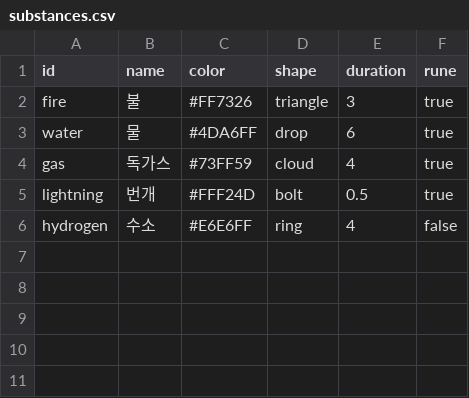
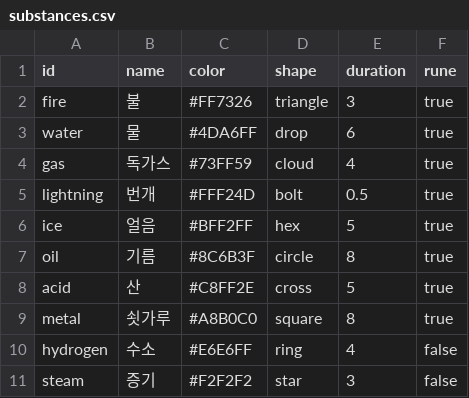
Before and after one commit to choieuihyun/First_Game, a CSV file: Assets/Resources/Data/substances.csv, drawn as a sheet; the diff names each change by its address in the sheet, - before the commit and + after, or states it on an @@ line.

```diff
--- a/Assets/Resources/Data/substances.csv
+++ b/Assets/Resources/Data/substances.csv
+row 6: ice | 얼음 | #BFF2FF | hex | 5 | true
+row 7: oil | 기름 | #8C6B3F | circle | 8 | true
+row 8: acid | 산 | #C8FF2E | cross | 5 | true
+row 9: metal | 쇳가루 | #A8B0C0 | square | 8 | true
+row 11: steam | 증기 | #F2F2F2 | star | 3 | false
```
Also changed, not shown: Assets/Resources/Data/balance.csv, Assets/Resources/Data/effects.csv, 37 other files.
